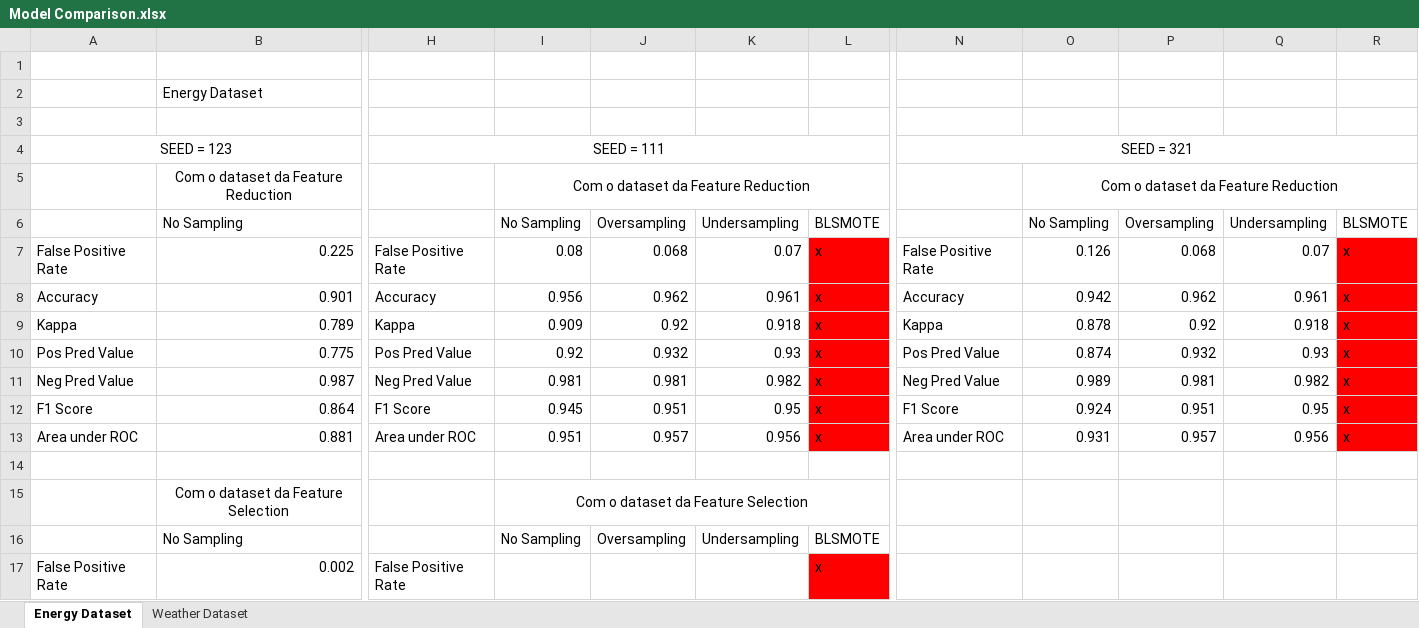
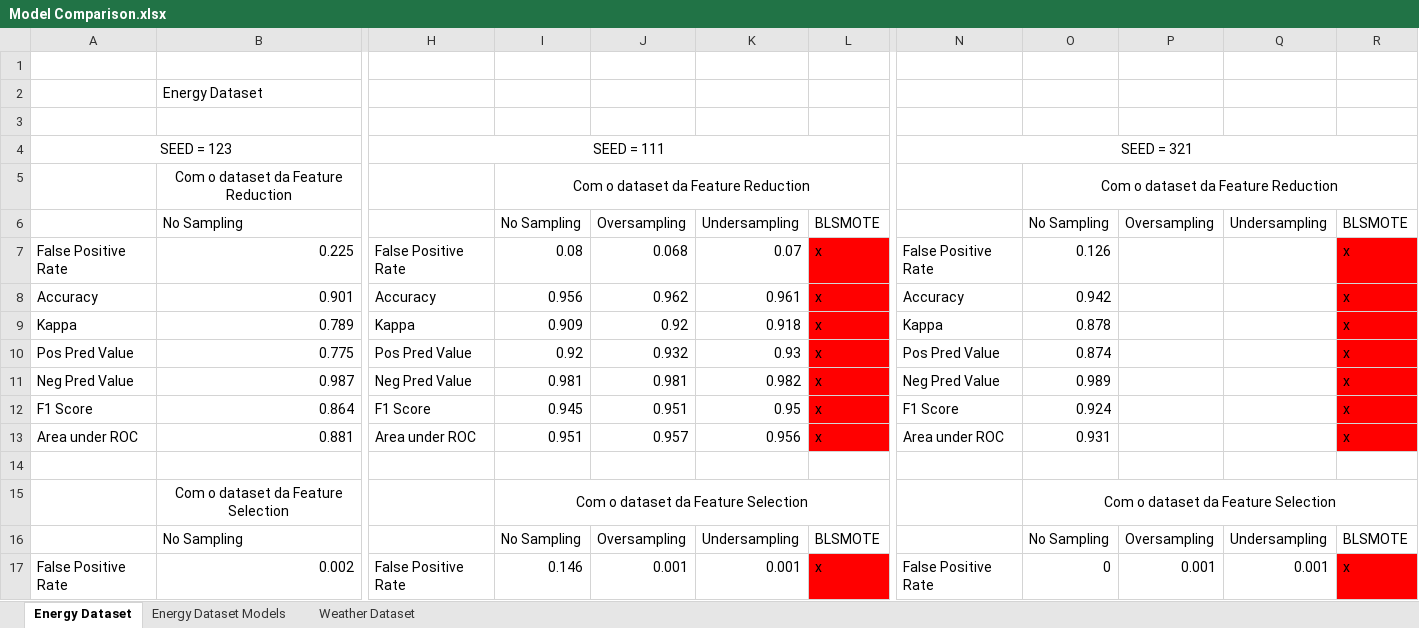
Before and after one commit to rcarvalho16/MDLE-23-24, an Excel workbook: Trabalho_Pratico/Fase_2/Model Comparison.xlsx, sheet Energy Dataset, drawn as a sheet; only a part is shown, gaps mark what is left out; values as stored, in another font and other column widths than the file's, no borders; the diff covers the shown part only; the diff names each change by its address in the sheet, - before the commit and + after, or states it on an @@ line.

Commit message:
Adicionei modelos ao energy, adicionei comparação de modelos

```diff
--- a/Trabalho_Pratico/Fase_2/Model Comparison.xlsx (sheet Energy Dataset)
+++ b/Trabalho_Pratico/Fase_2/Model Comparison.xlsx (sheet Energy Dataset)
+sheet tab: Energy Dataset Models
-P7: 0.068
+P7: (empty)
-Q7: 0.07
+Q7: (empty)
-P8: 0.962
+P8: (empty)
-Q8: 0.961
+Q8: (empty)
-P9: 0.92
+P9: (empty)
-Q9: 0.918
+Q9: (empty)
-P10: 0.932
+P10: (empty)
-Q10: 0.93
+Q10: (empty)
-P11: 0.981
+P11: (empty)
-Q11: 0.982
+Q11: (empty)
-P12: 0.951
+P12: (empty)
-Q12: 0.95
+Q12: (empty)
-P13: 0.957
+P13: (empty)
-Q13: 0.956
+Q13: (empty)
-O15: (empty)
+O15: Com o dataset da Feature Selection
+O15:R15 merged
-O16: (empty)
+O16: No Sampling
-P16: (empty)
+P16: Oversampling
-Q16: (empty)
+Q16: Undersampling
-R16: (empty)
+R16: BLSMOTE
-I17: (empty)
+I17: 0.146
-J17: (empty)
+J17: 0.001
-K17: (empty)
+K17: 0.001
-N17: (empty)
+N17: False Positive Rate
-O17: (empty)
+O17: 0
-P17: (empty)
+P17: 0.001
-Q17: (empty)
+Q17: 0.001
-R17: (empty)
+R17: x
-R17 fill: none
+R17 fill: #FF0000
```
Also changed, not shown: 48 edited cells and cell formats elsewhere in this sheet, sheet Weather Dataset, 1 other file.
